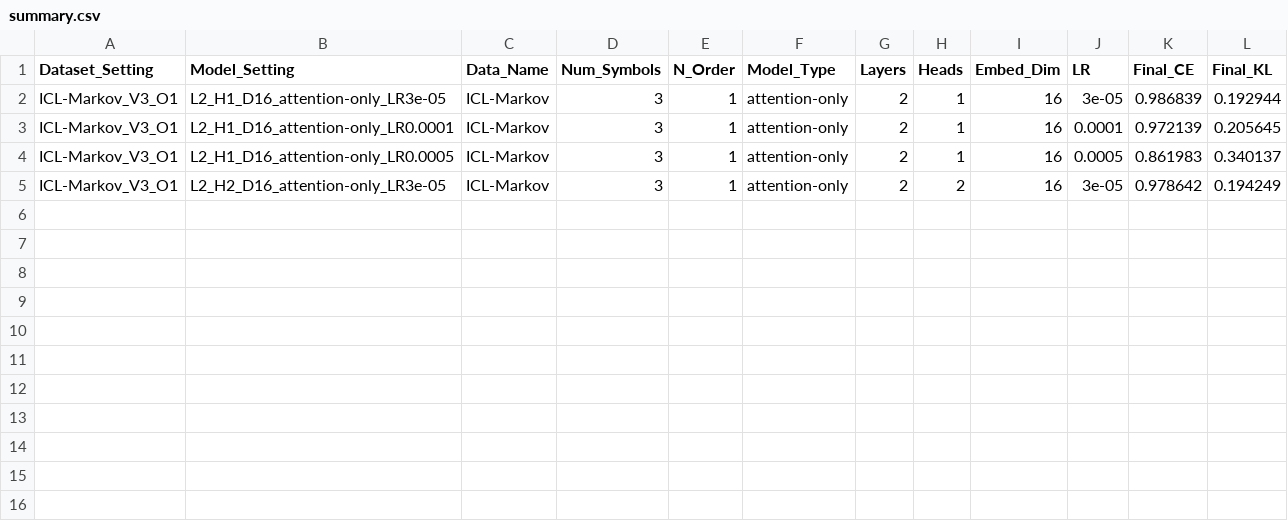
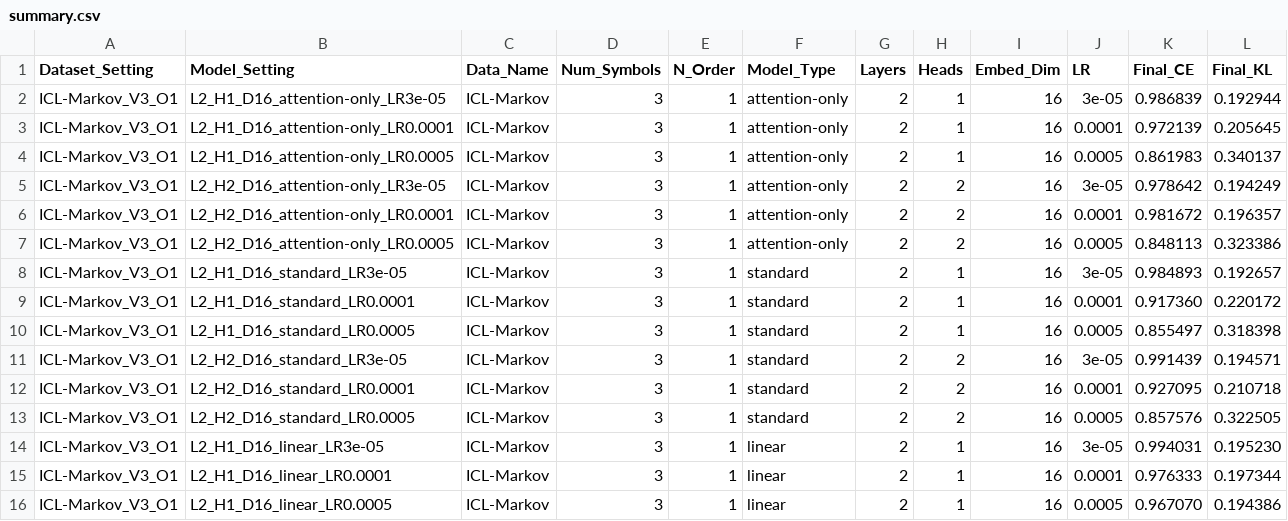
Before and after one commit to hyusterr/sequence.model.analysis, a CSV file: results/summary.csv, drawn as a sheet.

Commit message:
update results

```diff
--- a/results/summary.csv
+++ b/results/summary.csv
@@ -5 +5,12 @@ ICL-Markov_V3_O1,L2_H1_D16_attention-only_LR0.0005,ICL-Markov,3,1,attention-only
 ICL-Markov_V3_O1,L2_H2_D16_attention-only_LR3e-05,ICL-Markov,3,1,attention-only,2,2,16,3e-05,0.978642,0.194249
+ICL-Markov_V3_O1,L2_H2_D16_attention-only_LR0.0001,ICL-Markov,3,1,attention-only,2,2,16,0.0001,0.981672,0.196357
+ICL-Markov_V3_O1,L2_H2_D16_attention-only_LR0.0005,ICL-Markov,3,1,attention-only,2,2,16,0.0005,0.848113,0.323386
+ICL-Markov_V3_O1,L2_H1_D16_standard_LR3e-05,ICL-Markov,3,1,standard,2,1,16,3e-05,0.984893,0.192657
+ICL-Markov_V3_O1,L2_H1_D16_standard_LR0.0001,ICL-Markov,3,1,standard,2,1,16,0.0001,0.917360,0.220172
+ICL-Markov_V3_O1,L2_H1_D16_standard_LR0.0005,ICL-Markov,3,1,standard,2,1,16,0.0005,0.855497,0.318398
+ICL-Markov_V3_O1,L2_H2_D16_standard_LR3e-05,ICL-Markov,3,1,standard,2,2,16,3e-05,0.991439,0.194571
+ICL-Markov_V3_O1,L2_H2_D16_standard_LR0.0001,ICL-Markov,3,1,standard,2,2,16,0.0001,0.927095,0.210718
+ICL-Markov_V3_O1,L2_H2_D16_standard_LR0.0005,ICL-Markov,3,1,standard,2,2,16,0.0005,0.857576,0.322505
+ICL-Markov_V3_O1,L2_H1_D16_linear_LR3e-05,ICL-Markov,3,1,linear,2,1,16,3e-05,0.994031,0.195230
+ICL-Markov_V3_O1,L2_H1_D16_linear_LR0.0001,ICL-Markov,3,1,linear,2,1,16,0.0001,0.976333,0.197344
+ICL-Markov_V3_O1,L2_H1_D16_linear_LR0.0005,ICL-Markov,3,1,linear,2,1,16,0.0005,0.967070,0.194386
```
Also changed, not shown: 11 other files.
